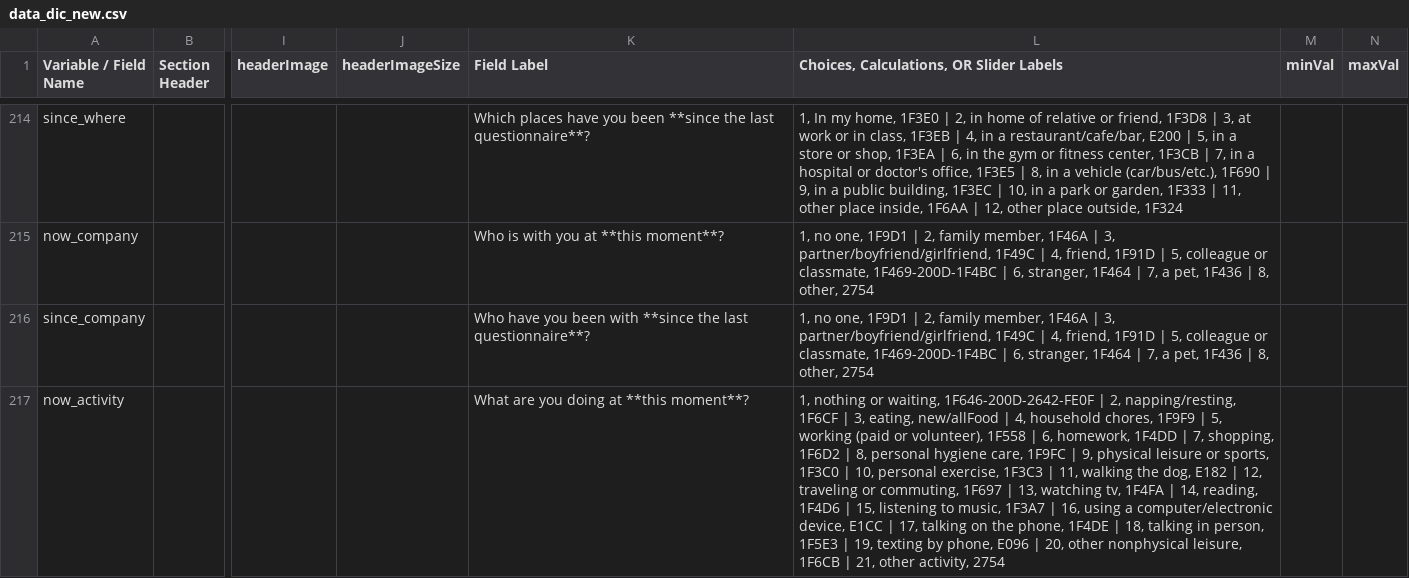
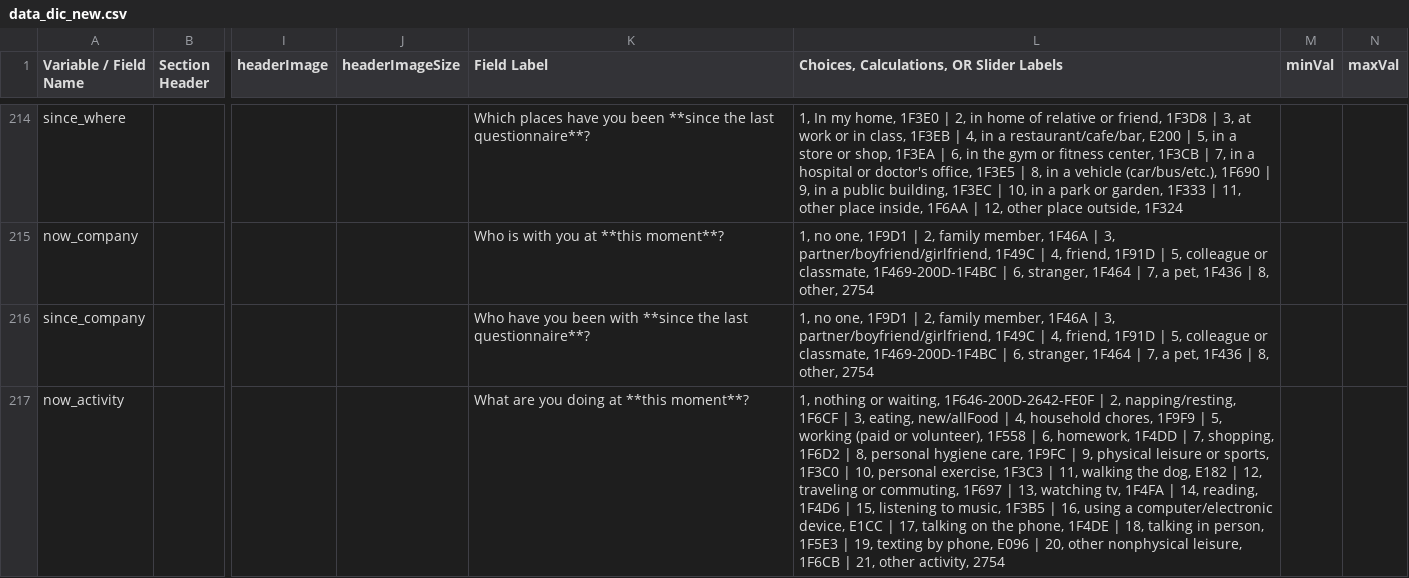
Before and after one commit to ChildMindInstitute/NIMH_EMA_applet, a CSV file: data_dic_new.csv, drawn as a sheet; only a part is shown, gaps mark what is left out; the diff covers the shown part only; the diff names each change by its address in the sheet, - before the commit and + after, or states it on an @@ line.

```diff
--- a/data_dic_new.csv
+++ b/data_dic_new.csv
-L217: …to music, 1F3A7 | 16,…
+L217: …to music, 1F3B5 | 16,…
```
Also changed, not shown: 78 edited cells elsewhere in this file, 45 other files.
